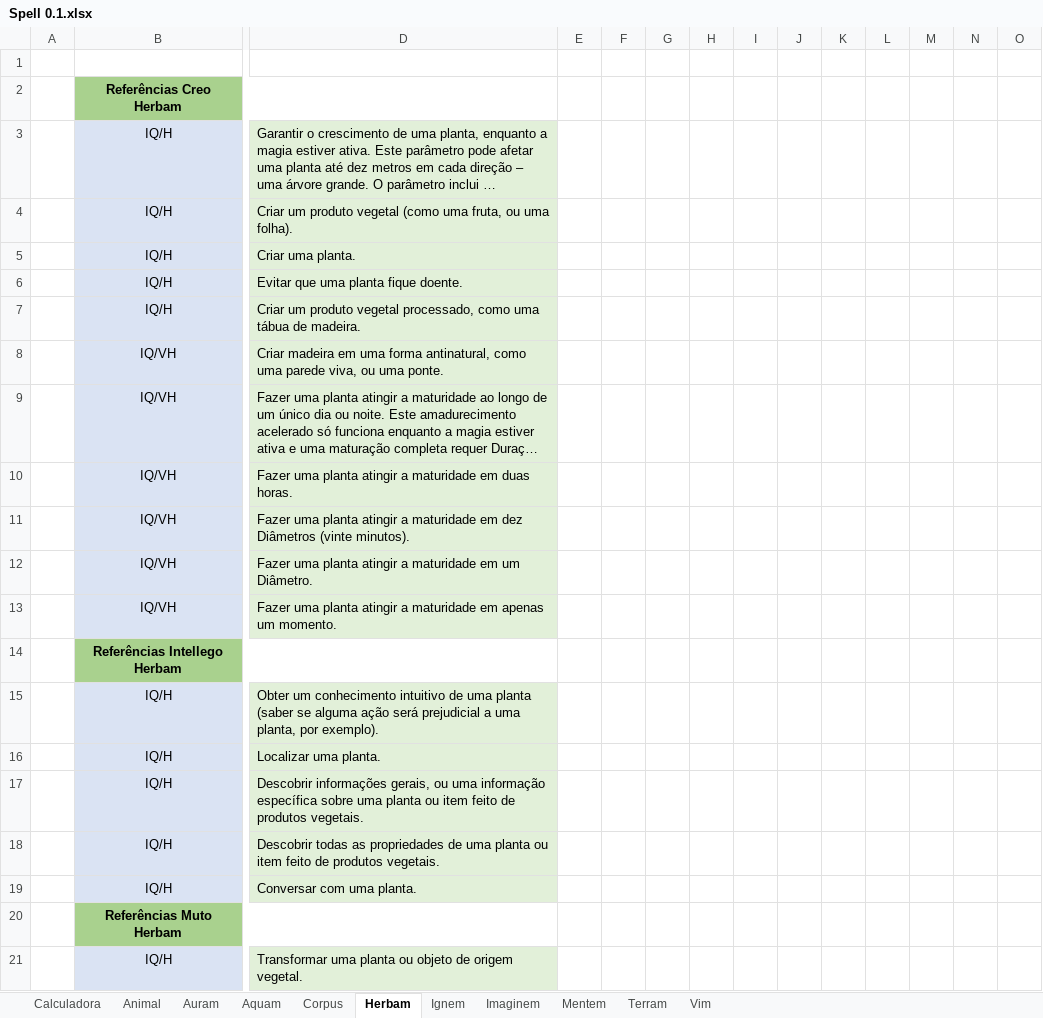
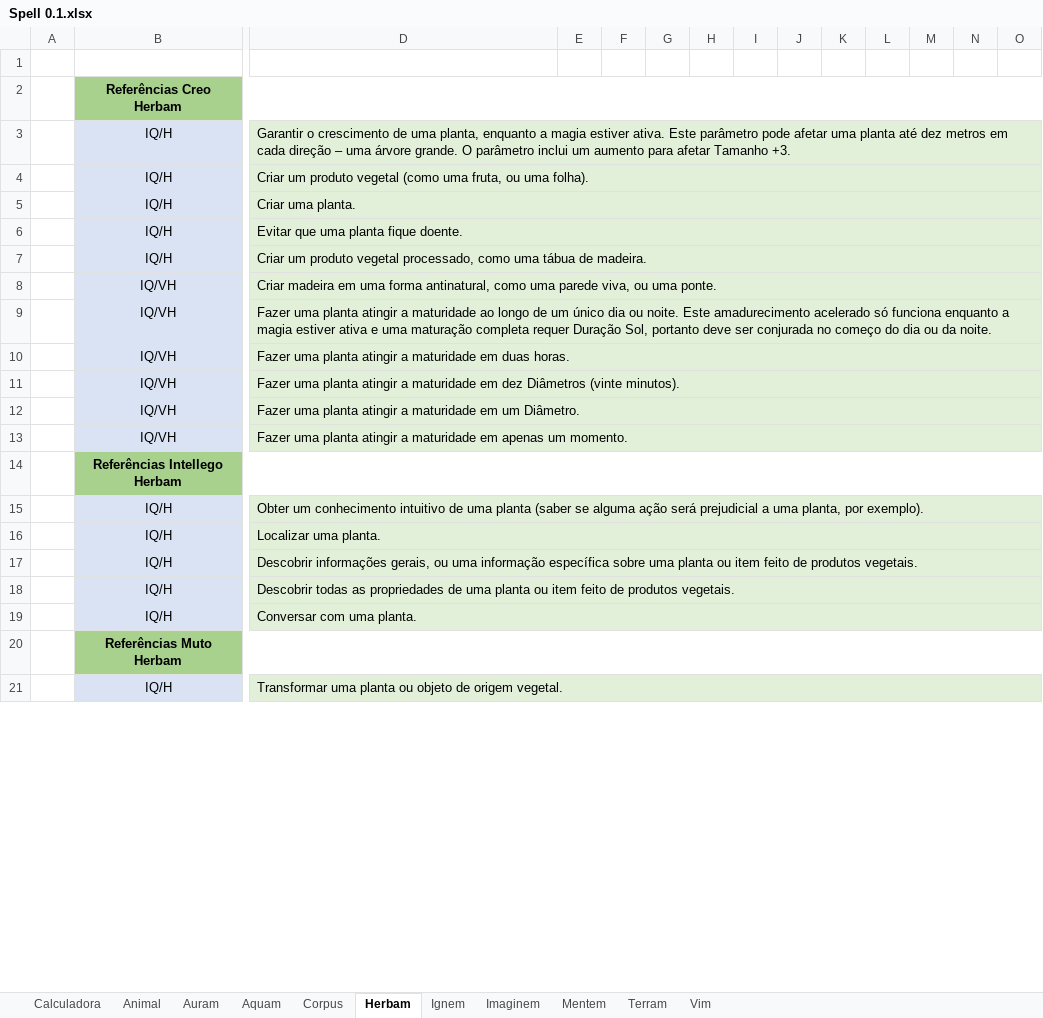
Before and after one commit to Boifuba/Ars-Magica, an Excel workbook: Tabelas/Calculadora de Magia/Spell 0.1.xlsx, sheet Herbam, drawn as a sheet; only a part is shown, gaps mark what is left out; long unchanged cells end in …; values as stored, in another font and other column widths than the file's, no borders; the diff covers the shown part only; the diff names each change by its address in the sheet, - before the commit and + after, or states it on an @@ line.

```diff
--- a/Tabelas/Calculadora de Magia/Spell 0.1.xlsx (sheet Herbam)
+++ b/Tabelas/Calculadora de Magia/Spell 0.1.xlsx (sheet Herbam)
-B2:D2 merged
+B2:O2 merged
-E2:O2 fill: none
+E2:O2 fill: #A9D18E
+D3:O3 merged
-E3:O13 fill: none
+E3:O13 fill: #E2F0D9
+D4:O4 merged
+D5:O5 merged
+D6:O6 merged
+D7:O7 merged
+D8:O8 merged
+D9:O9 merged
+D10:O10 merged
+D11:O11 merged
+D12:O12 merged
+D13:O13 merged
-B14:D14 merged
+B14:O14 merged
-E14:O14 fill: none
+E14:O14 fill: #A9D18E
+D15:O15 merged
-E15:O19 fill: none
+E15:O19 fill: #E2F0D9
+D16:O16 merged
+D17:O17 merged
+D18:O18 merged
+D19:O19 merged
-B20:D20 merged
+B20:O20 merged
-E20:O20 fill: none
+E20:O20 fill: #A9D18E
+D21:O21 merged
-E21:O21 fill: none
+E21:O21 fill: #E2F0D9
```
Also changed, not shown: 2 edited cells, cell formats and merged cells elsewhere in this sheet, sheet Calculadora, sheet Vim, sheet Corpus, sheet Animal, sheet Aquam, sheet Auram, 4 more sheets, formulas that keep their value, hidden cells, 2 other files.
